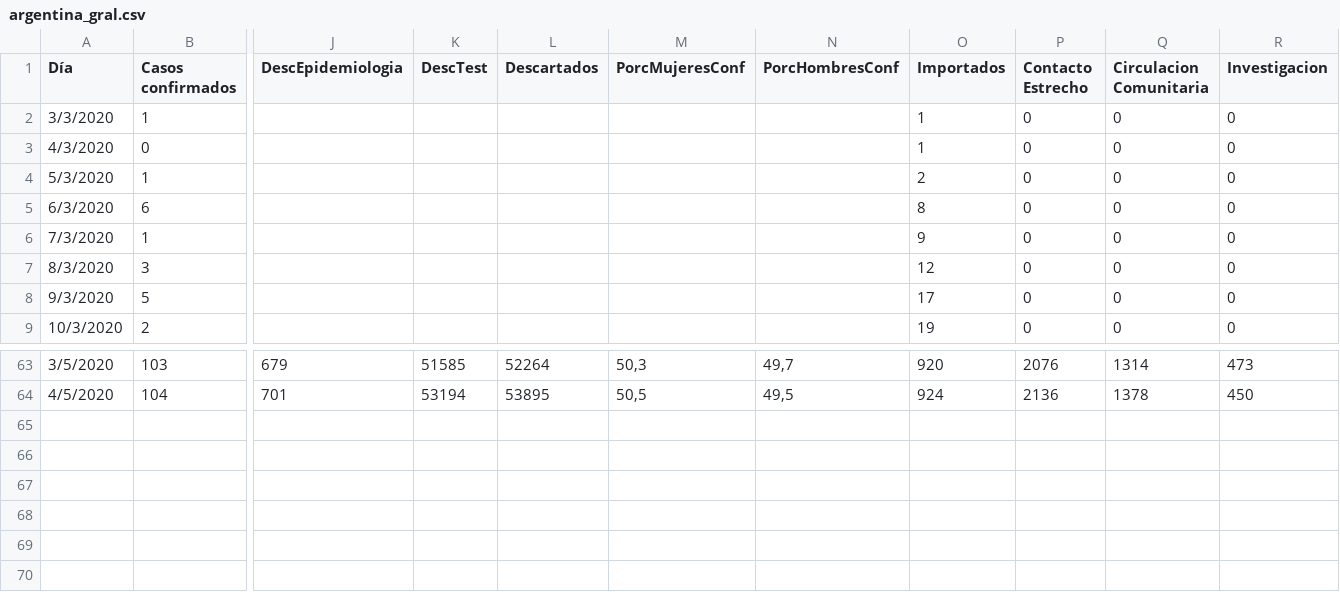
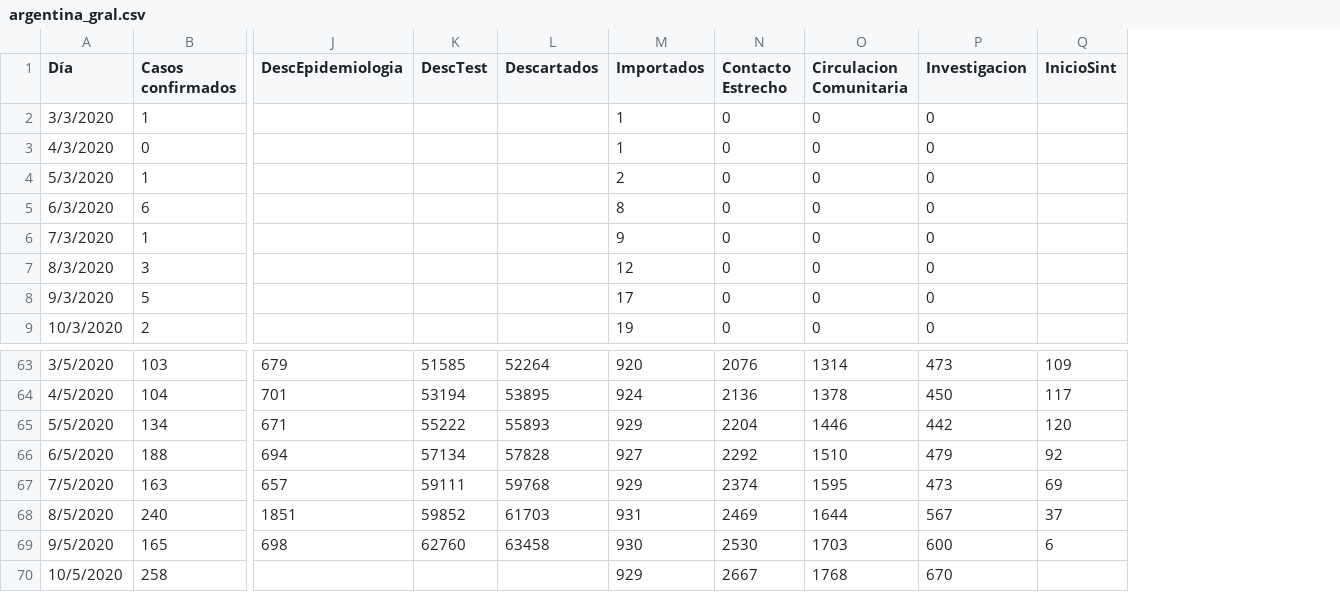
Before and after one commit to GIBD/covid, a CSV file: data/argentina_gral.csv, drawn as a sheet; only a part is shown, gaps mark what is left out; removed rows and columns are numbered as before the commit, all else as after; rows hold the shown columns only; the diff names each change by its address in the sheet, - before the commit and + after, or states it on an @@ line.

```diff
--- a/data/argentina_gral.csv
+++ b/data/argentina_gral.csv
-column M (PorcMujeresConf), rows 63-64: 50,3 | 50,5
-column N (PorcHombresConf), rows 63-64: 49,7 | 49,5
+column Q (InicioSint), rows 63-64: 109 | 117
+row 65: 5/5/2020 | 134 | 671 | 55222 | 55893 | 929 | 2204 | 1446 | 442 | 120
+row 66: 6/5/2020 | 188 | 694 | 57134 | 57828 | 927 | 2292 | 1510 | 479 | 92
+row 67: 7/5/2020 | 163 | 657 | 59111 | 59768 | 929 | 2374 | 1595 | 473 | 69
+row 68: 8/5/2020 | 240 | 1851 | 59852 | 61703 | 931 | 2469 | 1644 | 567 | 37
+row 69: 9/5/2020 | 165 | 698 | 62760 | 63458 | 930 | 2530 | 1703 | 600 | 6
+row 70: 10/5/2020 | 258 |  |  |  | 929 | 2667 | 1768 | 670
```
Also changed, not shown: data/mapas/localidades.csv, 9 other files.
